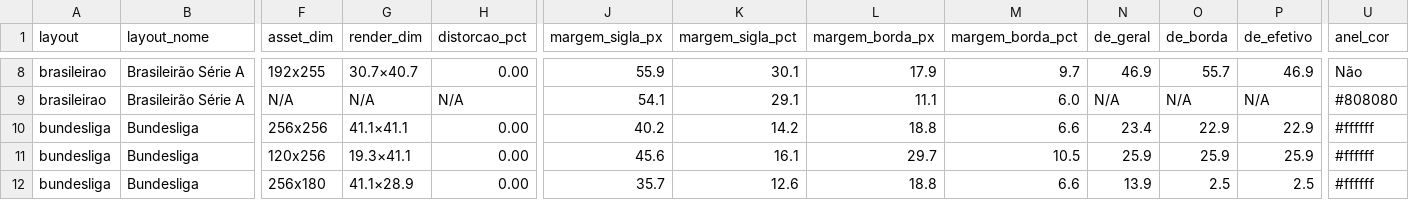
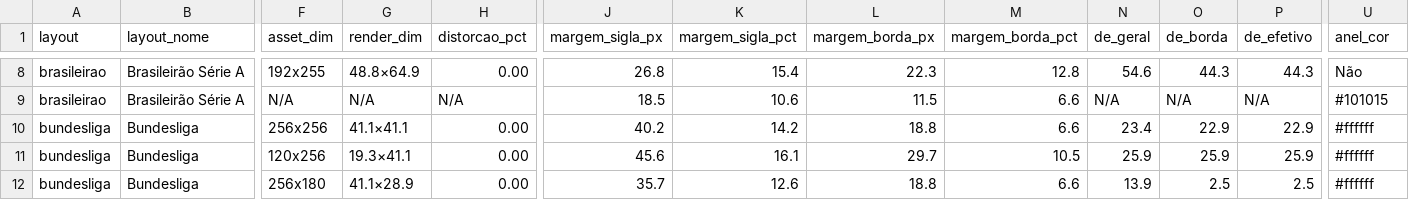
Before and after one commit to Play2703/football-legacy-godot, a CSV file: features/scoreboard/tabela_escudos_56linhas.csv, drawn as a sheet; only a part is shown, gaps mark what is left out; the diff covers the shown part only; the diff names each change by its address in the sheet, - before the commit and + after, or states it on an @@ line.

```diff
--- a/features/scoreboard/tabela_escudos_56linhas.csv
+++ b/features/scoreboard/tabela_escudos_56linhas.csv
-G8 (render_dim): 30.7×40.7
+G8 (render_dim): 48.8×64.9
-J8 (margem_sigla_px): 55.9
+J8 (margem_sigla_px): 26.8
-K8 (margem_sigla_pct): 30.1
+K8 (margem_sigla_pct): 15.4
-L8 (margem_borda_px): 17.9
+L8 (margem_borda_px): 22.3
-M8 (margem_borda_pct): 9.7
+M8 (margem_borda_pct): 12.8
-N8 (de_geral): 46.9
+N8 (de_geral): 54.6
-O8 (de_borda): 55.7
+O8 (de_borda): 44.3
-P8 (de_efetivo): 46.9
+P8 (de_efetivo): 44.3
-J9 (margem_sigla_px): 54.1
+J9 (margem_sigla_px): 18.5
-K9 (margem_sigla_pct): 29.1
+K9 (margem_sigla_pct): 10.6
-L9 (margem_borda_px): 11.1
+L9 (margem_borda_px): 11.5
-M9 (margem_borda_pct): 6.0
+M9 (margem_borda_pct): 6.6
-U9 (anel_cor): #808080
+U9 (anel_cor): #101015
```
Also changed, not shown: 63 edited cells elsewhere in this file, 4 other files.
